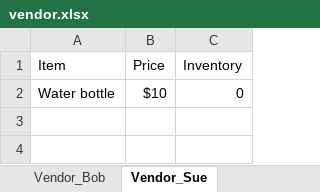
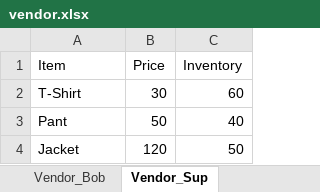
Before and after one commit to 210927-Reston-UiPath/Reeves_B-P0, an Excel workbook: P0_Hello_to_RoSA/vendor.xlsx, sheet Vendor_Sup, drawn as a sheet; values as stored, in another font and other column widths than the file's, no borders; removed rows and columns are numbered as before the commit, all else as after; the diff names each change by its address in the sheet, - before the commit and + after, or states it on an @@ line.

```diff
--- a/P0_Hello_to_RoSA/vendor.xlsx (sheet Vendor_Sup)
+++ b/P0_Hello_to_RoSA/vendor.xlsx (sheet Vendor_Sup)
-sheet tab: Vendor_Sue
+sheet tab: Vendor_Sup
-row 2: Water bottle | $10 | 0
+row 2: T-Shirt | 30 | 60
+row 3: Pant | 50 | 40
+row 4: Jacket | 120 | 50
```
Also changed, not shown: sheet Vendor_Bob, other sheet tabs, P0_Hello_to_RoSA/client.xlsx, 3 other files.
